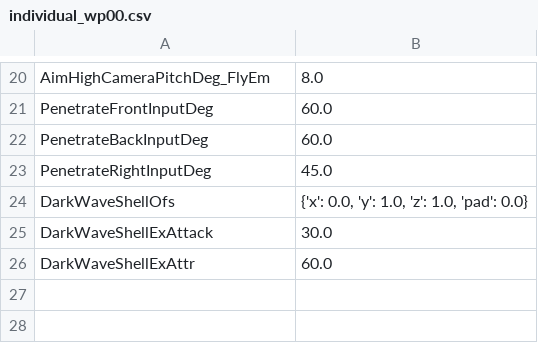
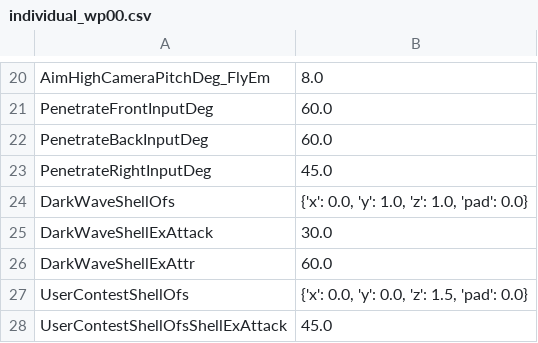
Before and after one commit to dtlnor/mhws-rcol-record, a CSV file: Player/GlobalActionParam/individual_wp00.csv, drawn as a sheet; only a part is shown, gaps mark what is left out.

```diff
--- a/Player/GlobalActionParam/individual_wp00.csv
+++ b/Player/GlobalActionParam/individual_wp00.csv
@@ -26 +26,3 @@ DarkWaveShellExAttack,30.0
 DarkWaveShellExAttr,60.0
+UserContestShellOfs,"{'x': 0.0, 'y': 0.0, 'z': 1.5, 'pad': 0.0}"
+UserContestShellOfsShellExAttack,45.0
```
Also changed, not shown: Player/Wp00.csv, Player/Wp12.csv, 2 other files.
